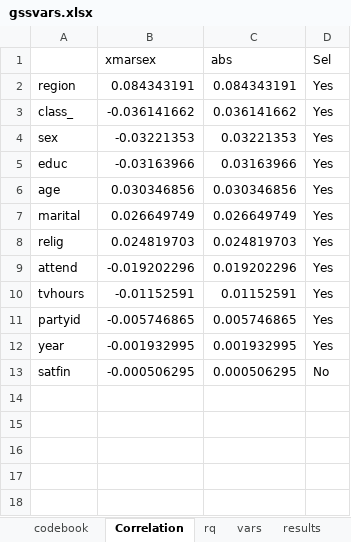
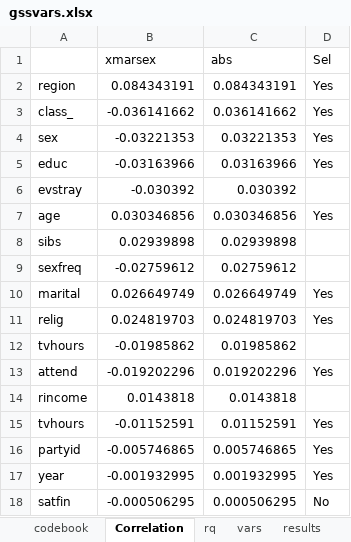
Before and after one commit to DataScienceSalon/xms, an Excel workbook: data/gssvars.xlsx, sheet Correlation, drawn as a sheet; values as stored, in another font and other column widths than the file's, no borders; the diff names each change by its address in the sheet, - before the commit and + after, or states it on an @@ line.

```diff
--- a/data/gssvars.xlsx (sheet Correlation)
+++ b/data/gssvars.xlsx (sheet Correlation)
+row 6: evstray | -0.030392 | 0.030392
+row 8: sibs | 0.02939898 | 0.02939898
+row 9: sexfreq | -0.02759612 | 0.02759612
+row 12: tvhours | -0.01985862 | 0.01985862
+row 14: rincome | 0.0143818 | 0.0143818
```
Also changed, not shown: sheet codebook, formulas that keep their value, 8 other files.
